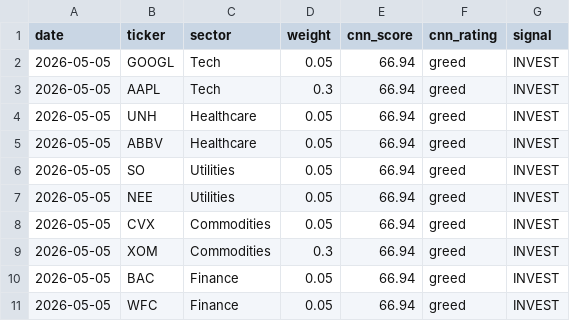
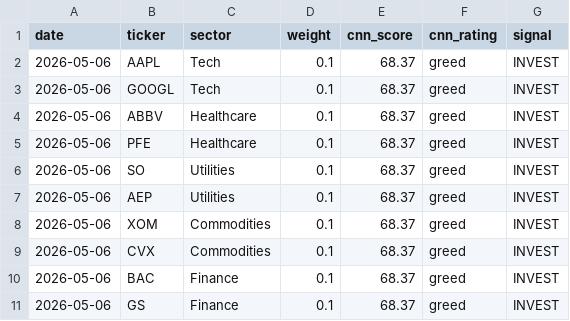
Before and after one commit to vkv23001/portfolio-optimization, a CSV file: outputs/todays_allocation.csv, drawn as a sheet.

```diff
--- a/outputs/todays_allocation.csv
+++ b/outputs/todays_allocation.csv
@@ -1,11 +1,11 @@
 date,ticker,sector,weight,cnn_score,cnn_rating,signal
-2026-05-05,GOOGL,Tech,0.05,66.94,greed,INVEST
-2026-05-05,AAPL,Tech,0.3,66.94,greed,INVEST
-2026-05-05,UNH,Healthcare,0.05,66.94,greed,INVEST
-2026-05-05,ABBV,Healthcare,0.05,66.94,greed,INVEST
-2026-05-05,SO,Utilities,0.05,66.94,greed,INVEST
-2026-05-05,NEE,Utilities,0.05,66.94,greed,INVEST
-2026-05-05,CVX,Commodities,0.05,66.94,greed,INVEST
-2026-05-05,XOM,Commodities,0.3,66.94,greed,INVEST
-2026-05-05,BAC,Finance,0.05,66.94,greed,INVEST
-2026-05-05,WFC,Finance,0.05,66.94,greed,INVEST
+2026-05-06,AAPL,Tech,0.1,68.37,greed,INVEST
+2026-05-06,GOOGL,Tech,0.1,68.37,greed,INVEST
+2026-05-06,ABBV,Healthcare,0.1,68.37,greed,INVEST
+2026-05-06,PFE,Healthcare,0.1,68.37,greed,INVEST
+2026-05-06,SO,Utilities,0.1,68.37,greed,INVEST
+2026-05-06,AEP,Utilities,0.1,68.37,greed,INVEST
+2026-05-06,XOM,Commodities,0.1,68.37,greed,INVEST
+2026-05-06,CVX,Commodities,0.1,68.37,greed,INVEST
+2026-05-06,BAC,Finance,0.1,68.37,greed,INVEST
+2026-05-06,GS,Finance,0.1,68.37,greed,INVEST
```
Also changed, not shown: outputs/portfolio_values.csv, outputs/summary.csv, 5 other files.
